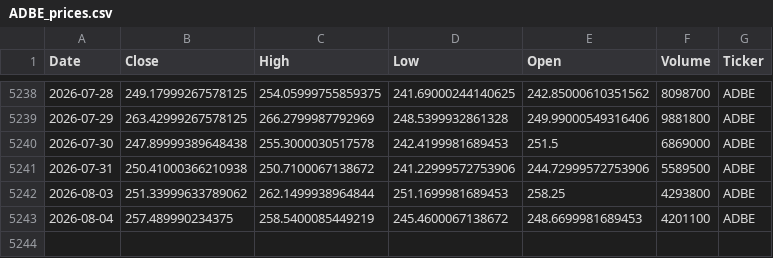
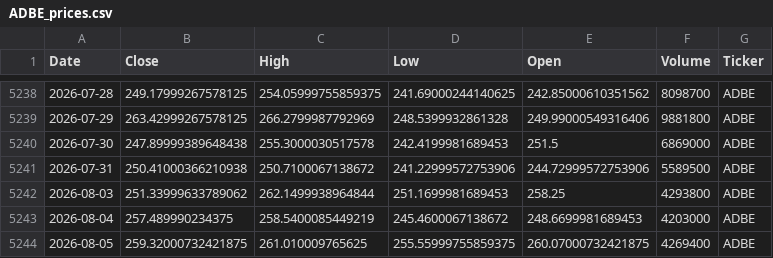
Before and after one commit to houdamouradi/finance-data-auto, a CSV file: data/ADBE_prices.csv, drawn as a sheet; only a part is shown, gaps mark what is left out.

```diff
--- a/data/ADBE_prices.csv
+++ b/data/ADBE_prices.csv
@@ -5242,2 +5242,3 @@ Date,Close,High,Low,Open,Volume,Ticker
 2026-08-03,251.33999633789062,262.1499938964844,251.1699981689453,258.25,4293800,ADBE
-2026-08-04,257.489990234375,258.5400085449219,245.4600067138672,248.6699981689453,4201100,ADBE
+2026-08-04,257.489990234375,258.5400085449219,245.4600067138672,248.6699981689453,4203000,ADBE
+2026-08-05,259.32000732421875,261.010009765625,255.55999755859375,260.07000732421875,4269400,ADBE
```
Also changed, not shown: data/AAPL_prices.csv, data/GOOGL_prices.csv, 10 other files.
